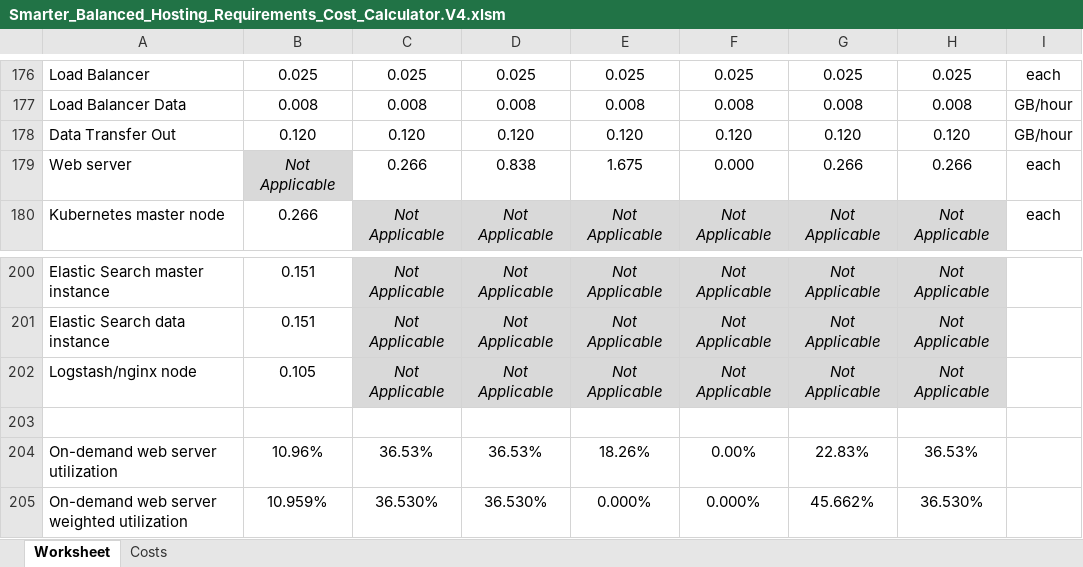
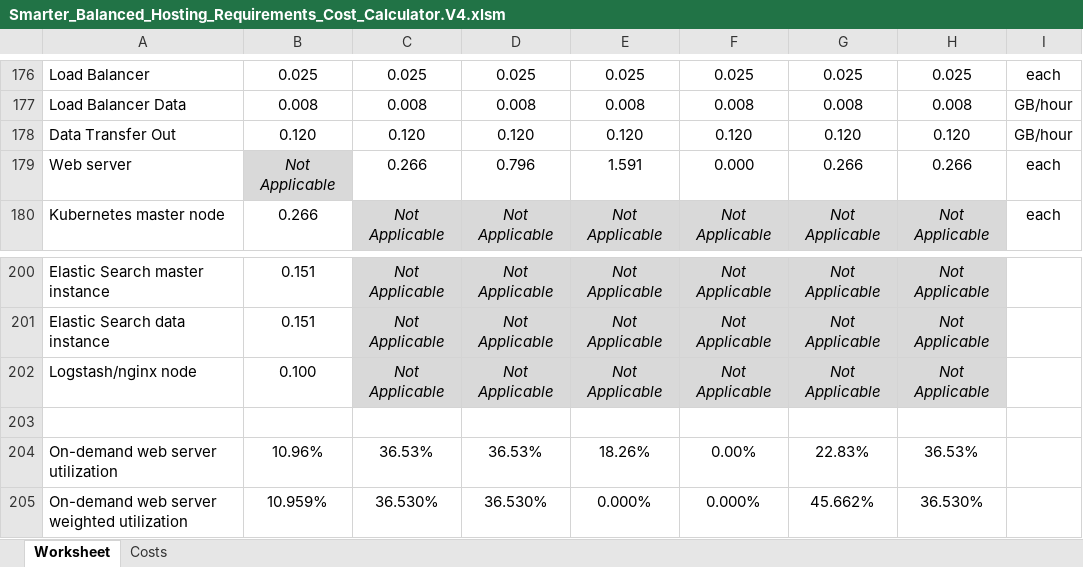
Before and after one commit to SmarterApp/smarterapp.github.io, an Excel workbook: _original_documents/Smarter_Balanced_Hosting_Requirements_Cost_Calculator.V4.xlsm, sheet Worksheet, drawn as a sheet; only a part is shown, gaps mark what is left out; values as stored, in another font and other column widths than the file's, no borders; the diff covers the shown part only; the diff names each change by its address in the sheet, - before the commit and + after, or states it on an @@ line.

```diff
--- a/_original_documents/Smarter_Balanced_Hosting_Requirements_Cost_Calculator.V4.xlsm (sheet Worksheet)
+++ b/_original_documents/Smarter_Balanced_Hosting_Requirements_Cost_Calculator.V4.xlsm (sheet Worksheet)
-D179: 0.838
+D179: 0.796
-E179: 1.675
+E179: 1.591
-B202: 0.105
+B202: 0.100
```
Also changed, not shown: 3 added rows, 3 removed rows and 47 edited cells elsewhere in this sheet, sheet Costs.
